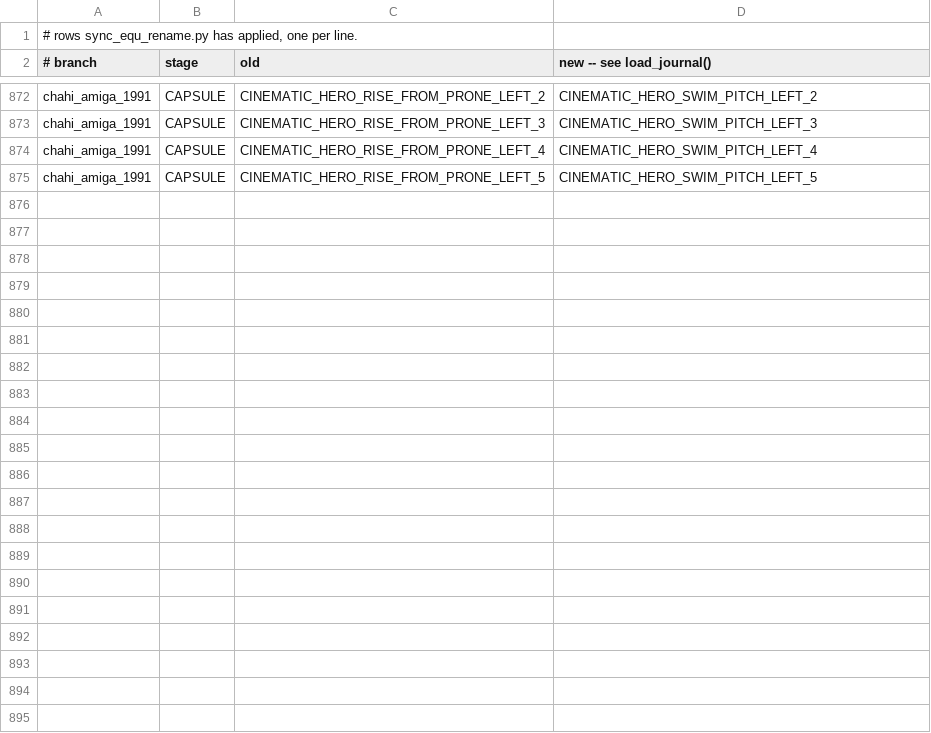
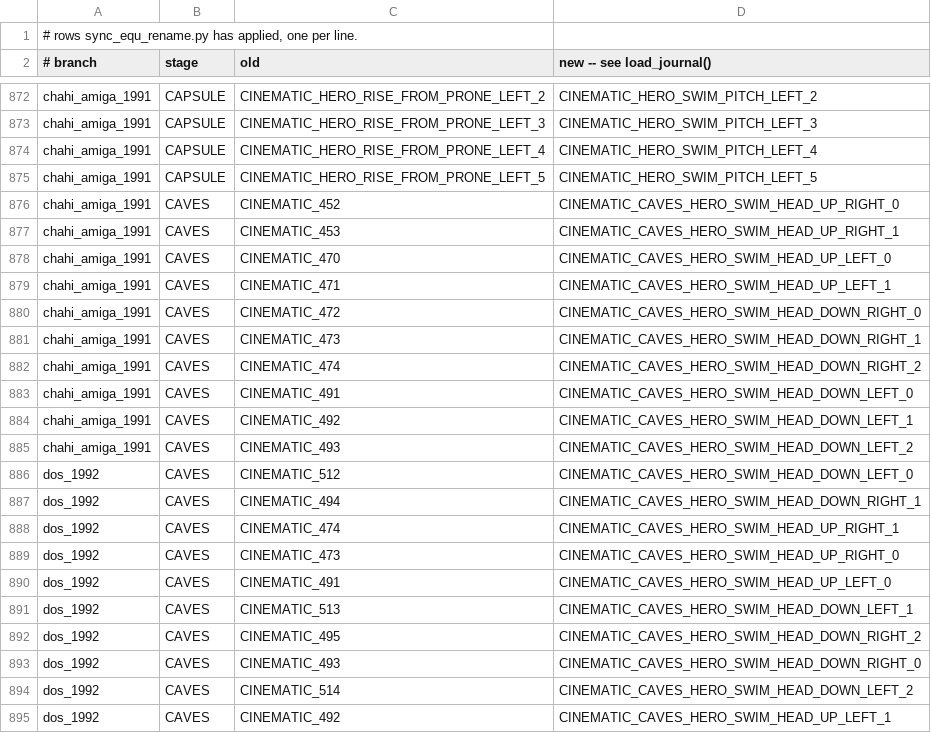
Before and after one commit to ArqueologiaDigital/another-world-source-reconstruction, a TSV file: notes/unified-scoping/applied_rows.tsv, drawn as a sheet; only a part is shown, gaps mark what is left out; the diff names each change by its address in the sheet, - before the commit and + after, or states it on an @@ line.

```diff
--- a/notes/unified-scoping/applied_rows.tsv
+++ b/notes/unified-scoping/applied_rows.tsv
+row 876: chahi_amiga_1991 | CAVES | CINEMATIC_452 | CINEMATIC_CAVES_HERO_SWIM_HEAD_UP_RIGHT_0
+row 877: chahi_amiga_1991 | CAVES | CINEMATIC_453 | CINEMATIC_CAVES_HERO_SWIM_HEAD_UP_RIGHT_1
+row 878: chahi_amiga_1991 | CAVES | CINEMATIC_470 | CINEMATIC_CAVES_HERO_SWIM_HEAD_UP_LEFT_0
+row 879: chahi_amiga_1991 | CAVES | CINEMATIC_471 | CINEMATIC_CAVES_HERO_SWIM_HEAD_UP_LEFT_1
+row 880: chahi_amiga_1991 | CAVES | CINEMATIC_472 | CINEMATIC_CAVES_HERO_SWIM_HEAD_DOWN_RIGHT_0
+row 881: chahi_amiga_1991 | CAVES | CINEMATIC_473 | CINEMATIC_CAVES_HERO_SWIM_HEAD_DOWN_RIGHT_1
+row 882: chahi_amiga_1991 | CAVES | CINEMATIC_474 | CINEMATIC_CAVES_HERO_SWIM_HEAD_DOWN_RIGHT_2
+row 883: chahi_amiga_1991 | CAVES | CINEMATIC_491 | CINEMATIC_CAVES_HERO_SWIM_HEAD_DOWN_LEFT_0
+row 884: chahi_amiga_1991 | CAVES | CINEMATIC_492 | CINEMATIC_CAVES_HERO_SWIM_HEAD_DOWN_LEFT_1
+row 885: chahi_amiga_1991 | CAVES | CINEMATIC_493 | CINEMATIC_CAVES_HERO_SWIM_HEAD_DOWN_LEFT_2
+row 886: dos_1992 | CAVES | CINEMATIC_512 | CINEMATIC_CAVES_HERO_SWIM_HEAD_DOWN_LEFT_0
+row 887: dos_1992 | CAVES | CINEMATIC_494 | CINEMATIC_CAVES_HERO_SWIM_HEAD_DOWN_RIGHT_1
+row 888: dos_1992 | CAVES | CINEMATIC_474 | CINEMATIC_CAVES_HERO_SWIM_HEAD_UP_RIGHT_1
+row 889: dos_1992 | CAVES | CINEMATIC_473 | CINEMATIC_CAVES_HERO_SWIM_HEAD_UP_RIGHT_0
+row 890: dos_1992 | CAVES | CINEMATIC_491 | CINEMATIC_CAVES_HERO_SWIM_HEAD_UP_LEFT_0
+row 891: dos_1992 | CAVES | CINEMATIC_513 | CINEMATIC_CAVES_HERO_SWIM_HEAD_DOWN_LEFT_1
+row 892: dos_1992 | CAVES | CINEMATIC_495 | CINEMATIC_CAVES_HERO_SWIM_HEAD_DOWN_RIGHT_2
+row 893: dos_1992 | CAVES | CINEMATIC_493 | CINEMATIC_CAVES_HERO_SWIM_HEAD_DOWN_RIGHT_0
+row 894: dos_1992 | CAVES | CINEMATIC_514 | CINEMATIC_CAVES_HERO_SWIM_HEAD_DOWN_LEFT_2
+row 895: dos_1992 | CAVES | CINEMATIC_492 | CINEMATIC_CAVES_HERO_SWIM_HEAD_UP_LEFT_1
```
Also changed, not shown: 10 other files.
